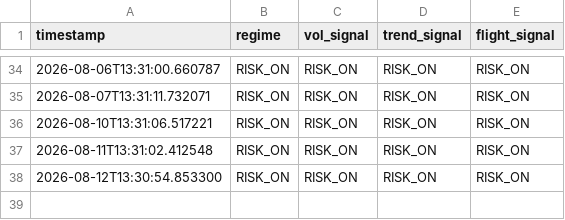
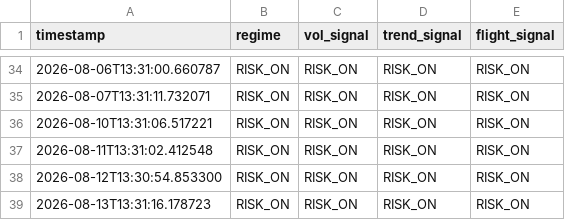
Before and after one commit to Tyler-Morton/BeatTheComp, a CSV file: regime_log.csv, drawn as a sheet; only a part is shown, gaps mark what is left out; the diff names each change by its address in the sheet, - before the commit and + after, or states it on an @@ line.

```diff
--- a/regime_log.csv
+++ b/regime_log.csv
+row 39: 2026-08-13T13:31:16.178723 | RISK_ON | RISK_ON | RISK_ON | RISK_ON
```
Also changed, not shown: daily_log.csv, watchlist_log.csv, 1 other file.
